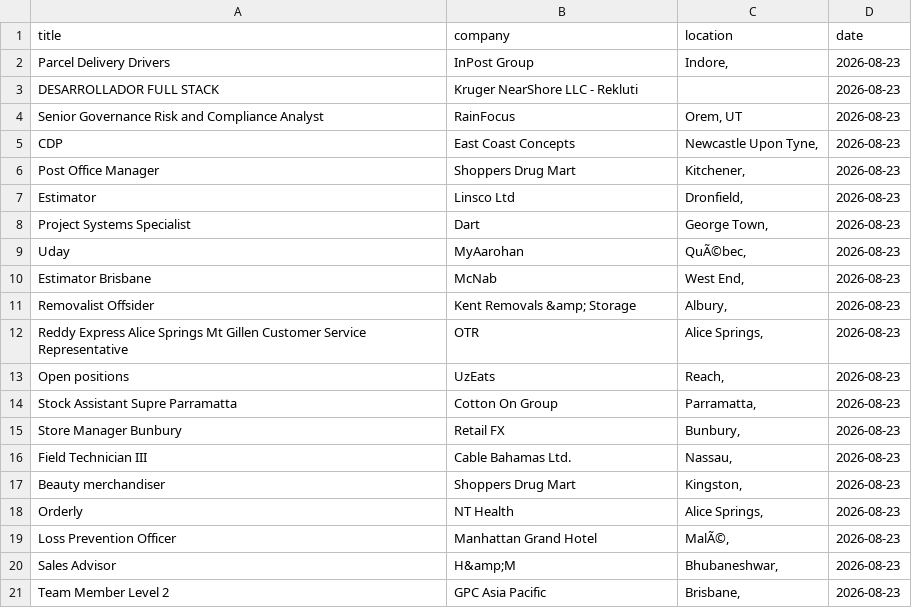
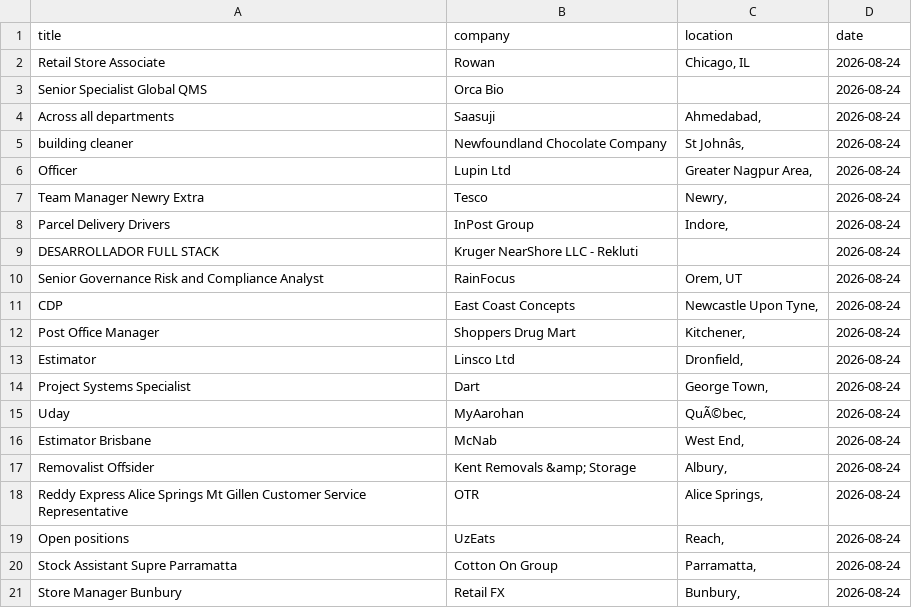
Before and after one commit to vvreddy4/Data-pipeline, a CSV file: data/raw_jobs.csv, drawn as a sheet; removed rows and columns are numbered as before the commit, all else as after; the diff names each change by its address in the sheet, - before the commit and + after, or states it on an @@ line.

```diff
--- a/data/raw_jobs.csv
+++ b/data/raw_jobs.csv
+row 2: Retail Store Associate | Rowan | Chicago, IL | 2026-08-24
+row 3: Senior Specialist Global QMS | Orca Bio |  | 2026-08-24
+row 4: Across all departments | Saasuji | Ahmedabad, | 2026-08-24
+row 5: building cleaner | Newfoundland Chocolate Company | St Johnâs, | 2026-08-24
+row 6: Officer | Lupin Ltd | Greater Nagpur Area, | 2026-08-24
+row 7: Team Manager Newry Extra | Tesco | Newry, | 2026-08-24
-D8:D21 (date): 2026-08-23
+D8:D21 (date): 2026-08-24
-row 16: Field Technician III | Cable Bahamas Ltd. | Nassau, | 2026-08-23
-row 17: Beauty merchandiser | Shoppers Drug Mart | Kingston, | 2026-08-23
-row 18: Orderly | NT Health | Alice Springs, | 2026-08-23
-row 19: Loss Prevention Officer | Manhattan Grand Hotel | MalÃ©, | 2026-08-23
-row 20: Sales Advisor | H&amp;M | Bhubaneshwar, | 2026-08-23
-row 21: Team Member Level 2 | GPC Asia Pacific | Brisbane, | 2026-08-23
```
Also changed, not shown: data/cleaned_jobs.csv.
